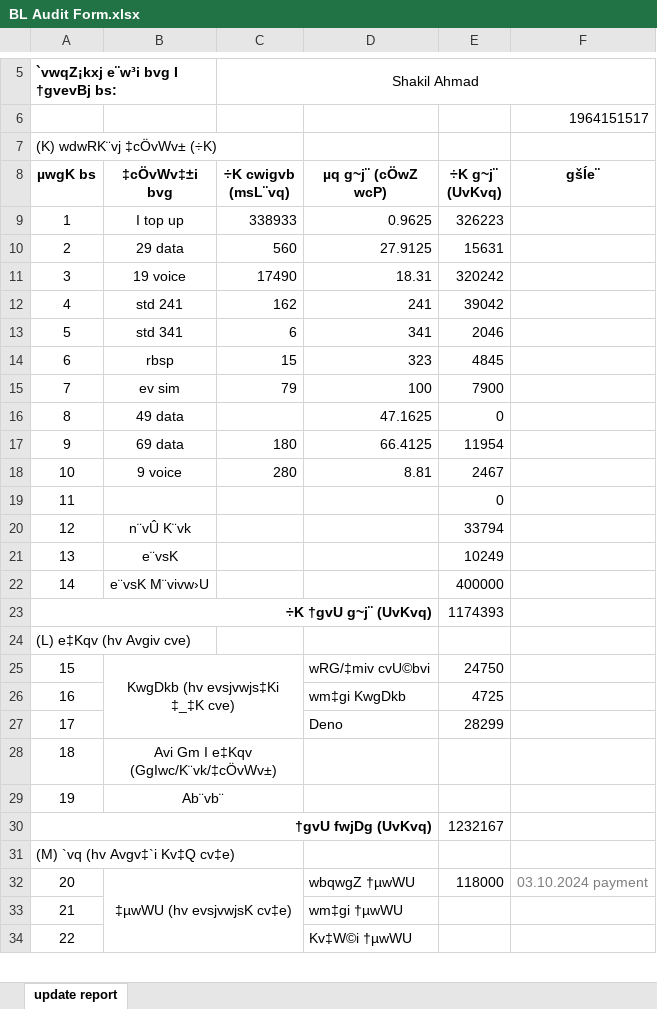
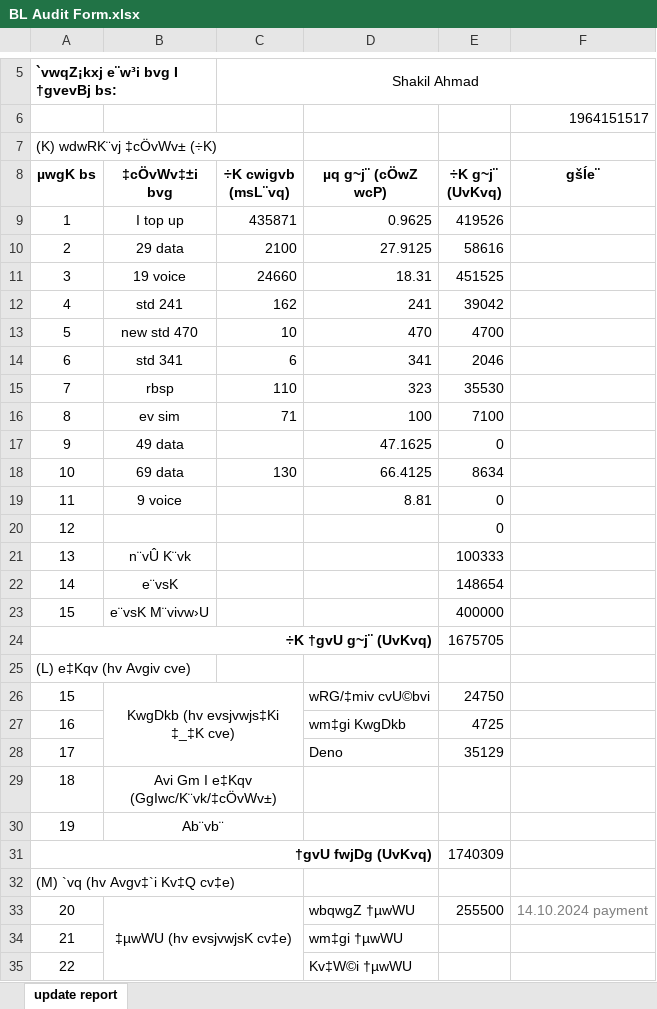
Before and after one commit to shakilahmad777/mangrove, an Excel workbook: Daily_Work/BL Audit Form.xlsx, sheet update report, drawn as a sheet; only a part is shown, gaps mark what is left out; values as stored, in another font and other column widths than the file's, no borders; charts and pictures not drawn; addresses are those after the commit; the diff covers the shown part only; the diff names each change by its address in the sheet, - before the commit and + after, or states it on an @@ line.

Commit message:
this added report

```diff
--- a/Daily_Work/BL Audit Form.xlsx (sheet update report)
+++ b/Daily_Work/BL Audit Form.xlsx (sheet update report)
-C9 (÷K cwigvb (msL¨vq)): 338933
+C9 (÷K cwigvb (msL¨vq)): 435871
-E9 (÷K g~j¨ (UvKvq)): 326223
+E9 (÷K g~j¨ (UvKvq)): 419526
-C10 (÷K cwigvb (msL¨vq)): 560
+C10 (÷K cwigvb (msL¨vq)): 2100
-E10 (÷K g~j¨ (UvKvq)): 15631
+E10 (÷K g~j¨ (UvKvq)): 58616
-C11 (÷K cwigvb (msL¨vq)): 17490
+C11 (÷K cwigvb (msL¨vq)): 24660
-E11 (÷K g~j¨ (UvKvq)): 320242
+E11 (÷K g~j¨ (UvKvq)): 451525
+row 13: 5 | new std 470 | 10 | 470 | 4700
@@ column A (µwgK bs) renumbered between rows 14 and 23 @@
-C15 (÷K cwigvb (msL¨vq)): 15
+C15 (÷K cwigvb (msL¨vq)): 110
-E15 (÷K g~j¨ (UvKvq)): 4845
+E15 (÷K g~j¨ (UvKvq)): 35530
-C16 (÷K cwigvb (msL¨vq)): 79
+C16 (÷K cwigvb (msL¨vq)): 71
-E16 (÷K g~j¨ (UvKvq)): 7900
+E16 (÷K g~j¨ (UvKvq)): 7100
-C18 (÷K cwigvb (msL¨vq)): 180
+C18 (÷K cwigvb (msL¨vq)): 130
-E18 (÷K g~j¨ (UvKvq)): 11954
+E18 (÷K g~j¨ (UvKvq)): 8634
-C19 (÷K cwigvb (msL¨vq)): 280
+C19 (÷K cwigvb (msL¨vq)): (empty)
-E19 (÷K g~j¨ (UvKvq)): 2467
+E19 (÷K g~j¨ (UvKvq)): 0
-E21 (÷K g~j¨ (UvKvq)): 33794
+E21 (÷K g~j¨ (UvKvq)): 100333
-E22 (÷K g~j¨ (UvKvq)): 10249
+E22 (÷K g~j¨ (UvKvq)): 148654
-E24 (÷K g~j¨ (UvKvq)): 1174393
+E24 (÷K g~j¨ (UvKvq)): 1675705
-E28 (÷K g~j¨ (UvKvq)): 28299
+E28 (÷K g~j¨ (UvKvq)): 35129
-E31 (÷K g~j¨ (UvKvq)): 1232167
+E31 (÷K g~j¨ (UvKvq)): 1740309
-E33 (÷K g~j¨ (UvKvq)): 118000
+E33 (÷K g~j¨ (UvKvq)): 255500
-F33 (gšÍe¨): 03.10.2024 payment
+F33 (gšÍe¨): 14.10.2024 payment
```
Also changed, not shown: 2 added rows, 2 edited cells and cell formats elsewhere in this sheet, formulas that keep their value, charts or pictures, Daily_Work/CASH DENO.xlsx, Daily_Work/Daily Expense.xlsx, 5 other files.
